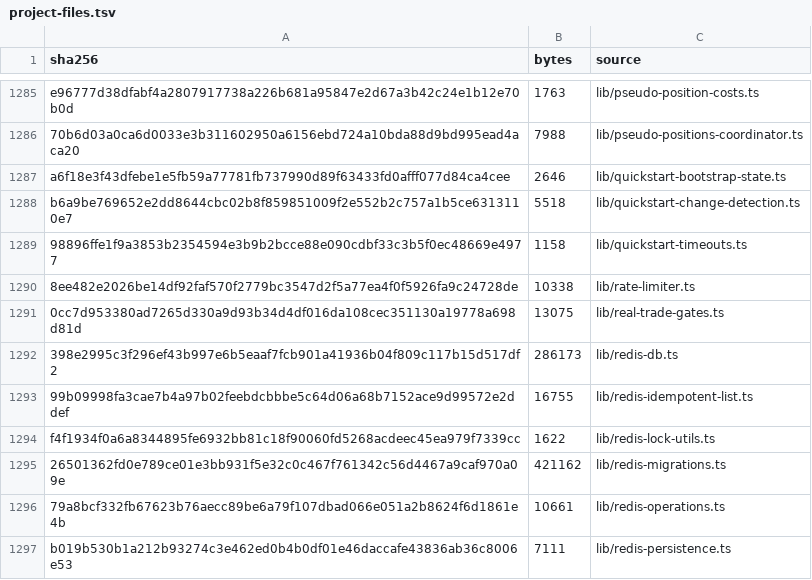
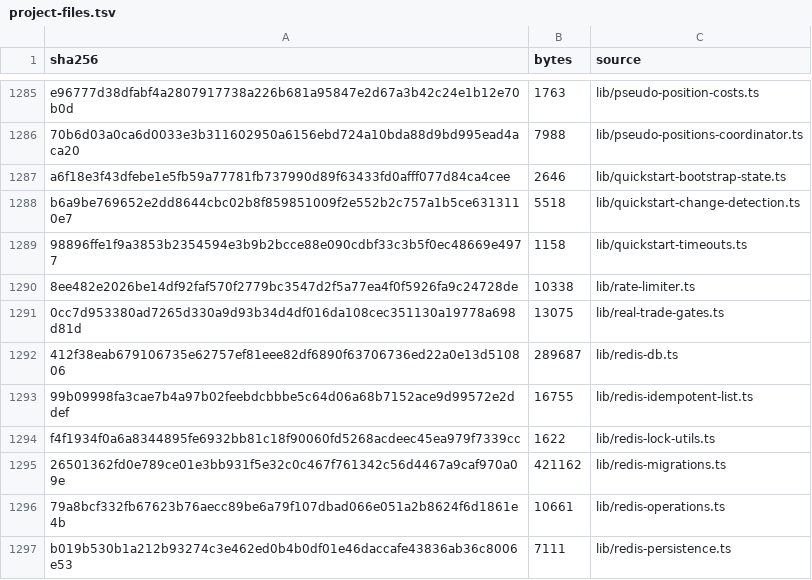
Before and after one commit to mxssnx-creator/CTS-K-N, a TSV file: docs/recreation/manifests/project-files.tsv, drawn as a sheet; only a part is shown, gaps mark what is left out; removed rows and columns are numbered as before the commit, all else as after; the diff covers the shown part only; the diff names each change by its address in the sheet, - before the commit and + after, or states it on an @@ line.

Commit message:
Harden Redis scans and add server observability

```diff
--- a/docs/recreation/manifests/project-files.tsv
+++ b/docs/recreation/manifests/project-files.tsv
-row 1292: 398e2995c3f296ef43b997e6b5eaaf7fcb901a41936b04f809c117b15d517df2 | 286173 | lib/redis-db.ts
+row 1292: 412f38eab679106735e62757ef81eee82df6890f63706736ed22a0e13d510806 | 289687 | lib/redis-db.ts
```
Also changed, not shown: 13 added rows and 5 removed rows elsewhere in this file, docs/recreation/manifests/environment-variables.tsv, 16 other files.
